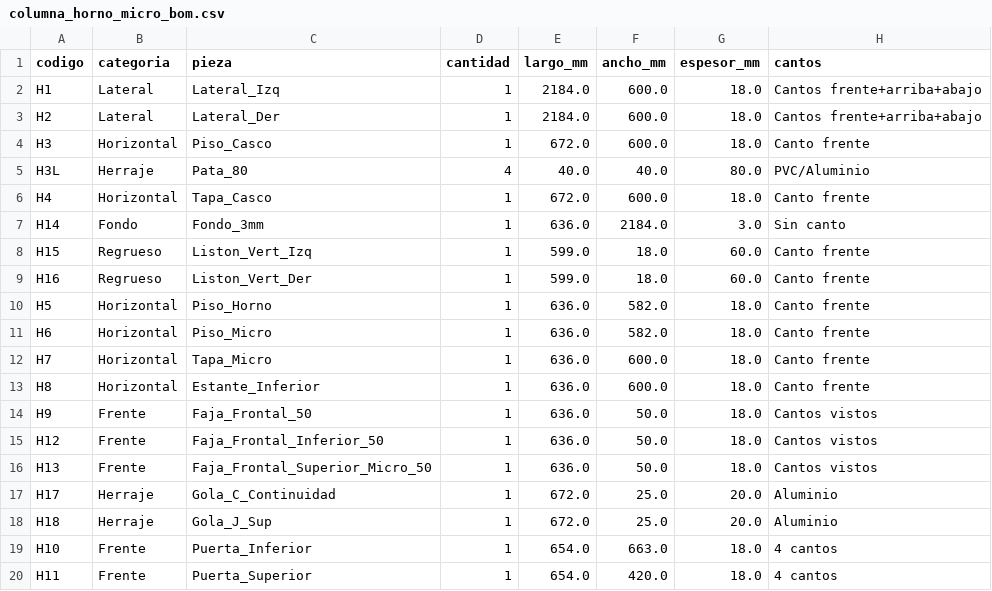
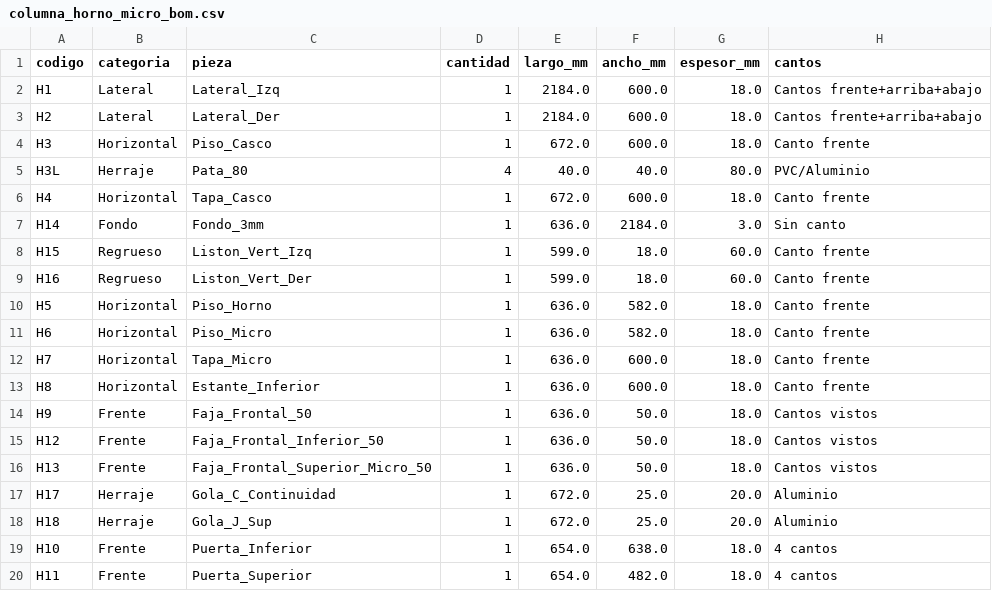
Before and after one commit to mgaitan/cads, a CSV file: columna_horno_micro_bom.csv, drawn as a sheet.

```diff
--- a/columna_horno_micro_bom.csv
+++ b/columna_horno_micro_bom.csv
@@ -18,3 +18,3 @@ H17,Herraje,Gola_C_Continuidad,1,672.0,25.0,20.0,Aluminio
 H18,Herraje,Gola_J_Sup,1,672.0,25.0,20.0,Aluminio
-H10,Frente,Puerta_Inferior,1,654.0,663.0,18.0,4 cantos
-H11,Frente,Puerta_Superior,1,654.0,420.0,18.0,4 cantos
+H10,Frente,Puerta_Inferior,1,654.0,638.0,18.0,4 cantos
+H11,Frente,Puerta_Superior,1,654.0,482.0,18.0,4 cantos
```
Also changed, not shown: bajo_BA_bom.csv, bajo_BB_bom.csv, 17 other files.
